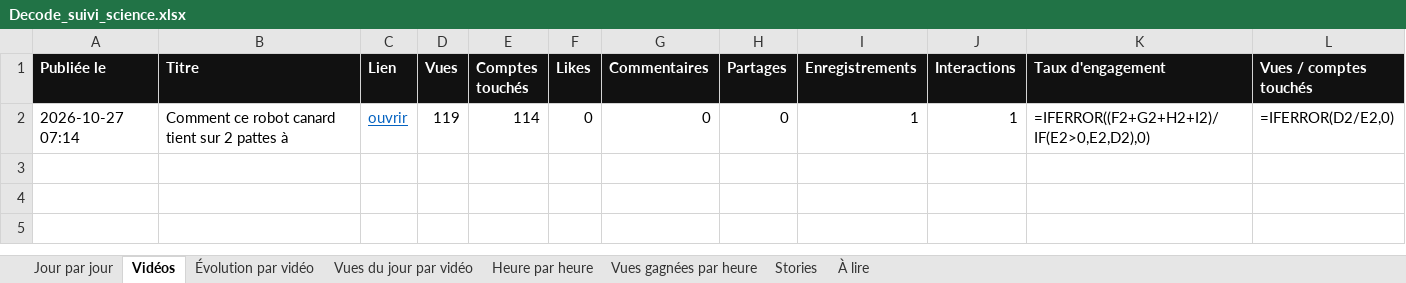
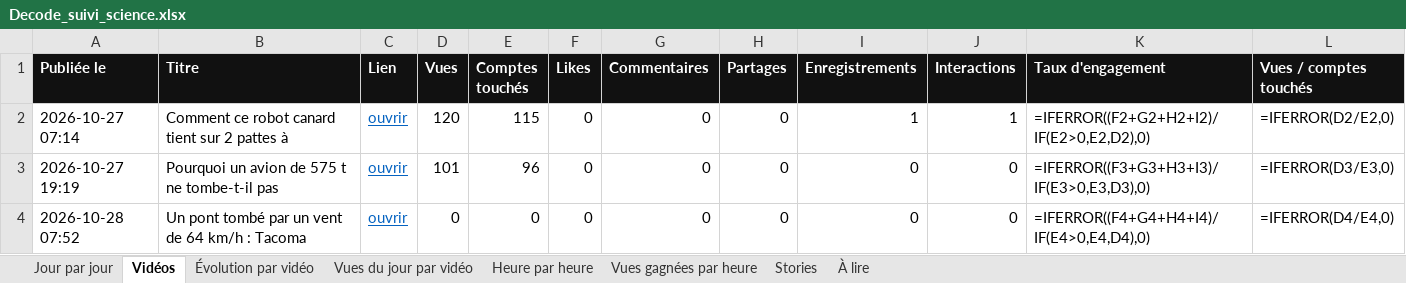
Before and after one commit to StudioDecodeDiffusion/reels-factory, an Excel workbook: suivi/Decode_suivi_science.xlsx, sheet Vidéos, drawn as a sheet; values as stored, in another font and other column widths than the file's, no borders; formulas without a stored value are shown as written; charts and pictures not drawn; the diff names each change by its address in the sheet, - before the commit and + after, or states it on an @@ line.

```diff
--- a/suivi/Decode_suivi_science.xlsx (sheet Vidéos)
+++ b/suivi/Decode_suivi_science.xlsx (sheet Vidéos)
-D2 (Vues): 119
+D2 (Vues): 120
-E2 (Comptes touchés): 114
+E2 (Comptes touchés): 115
+row 3: 2026-10-27 19:19 | Pourquoi un avion de 575 t ne tombe-t-il pas | ouvrir | 101 | 96 | 0 | 0 | 0 | 0 | 0 | =IFERROR((F3+G3+H3+I3)/IF(E3>0,E3,D3),0) | =IFERROR(D3/E3,0)
+row 4: 2026-10-28 07:52 | Un pont tombé par un vent de 64 km/h : Tacoma | ouvrir | 0 | 0 | 0 | 0 | 0 | 0 | 0 | =IFERROR((F4+G4+H4+I4)/IF(E4>0,E4,D4),0) | =IFERROR(D4/E4,0)
```
Also changed, not shown: sheet Stories, sheet Vues du jour par vidéo, sheet Jour par jour, sheet Évolution par vidéo, charts or pictures, suivi/Decode_suivi_actu.xlsx, suivi/Decode_suivi_eco.xlsx, 13 other files.
